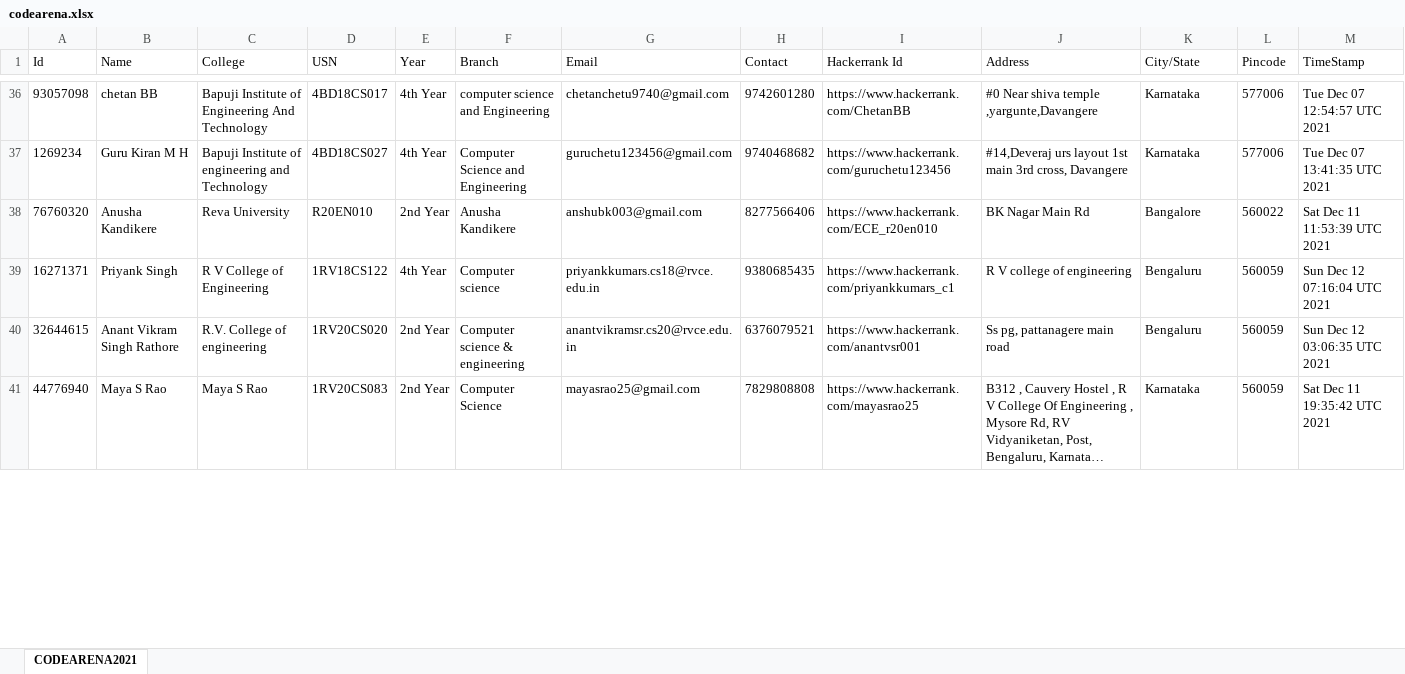
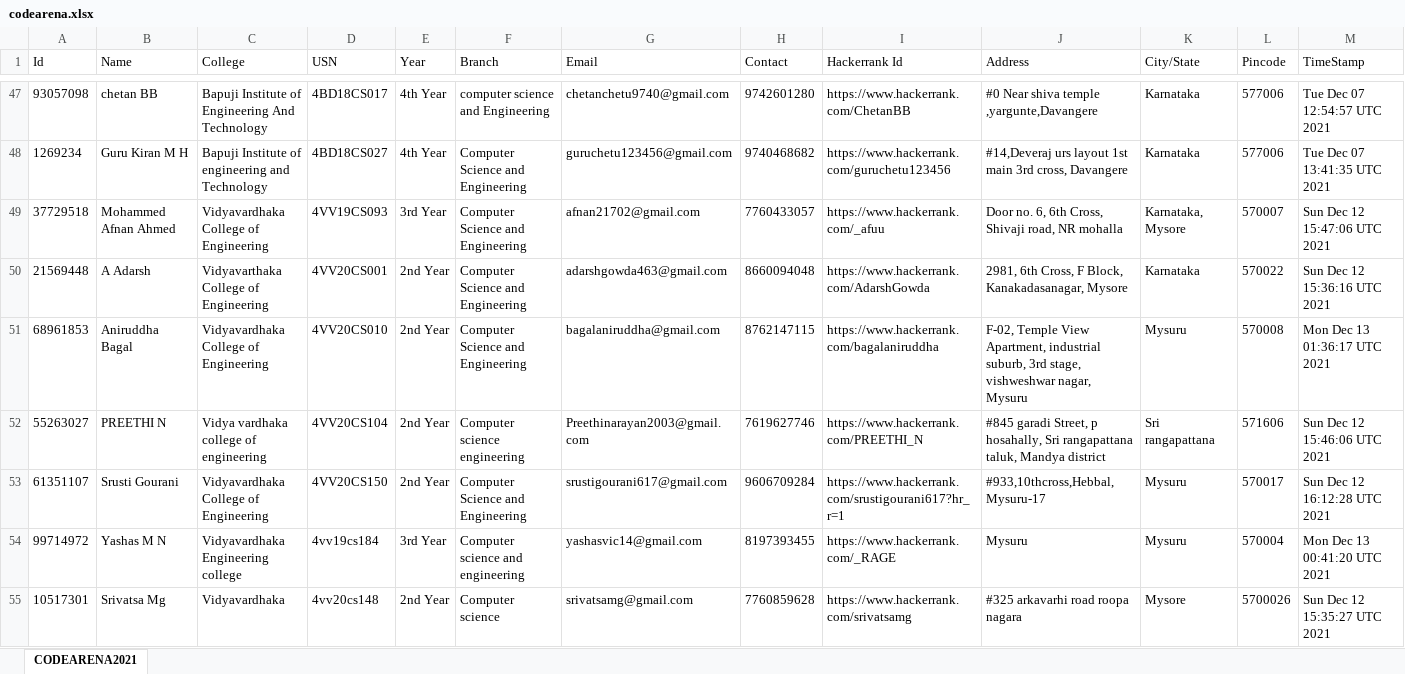
Before and after one commit to akashdecoder/DynamicsWebsiteOfficial, an Excel workbook: src/main/resources/sheets/codearena.xlsx, sheet CODEARENA2021, drawn as a sheet; only a part is shown, gaps mark what is left out; the shorter side is filled out with more unchanged rows; long unchanged cells end in …; values as stored, in another font and other column widths than the file's, no borders; the diff covers the shown part only; the diff names each change by its address in the sheet, - before the commit and + after, or states it on an @@ line.

```diff
--- a/src/main/resources/sheets/codearena.xlsx (sheet CODEARENA2021)
+++ b/src/main/resources/sheets/codearena.xlsx (sheet CODEARENA2021)
+row 49: 37729518 | Mohammed Afnan Ahmed | Vidyavardhaka College of Engineering | 4VV19CS093 | 3rd Year | Computer Science and Engineering | afnan21702@gmail.com | 7760433057 | https://www.hackerrank.com/_afuu | Door no. 6, 6th Cross, Shivaji road, NR mohalla | Karnataka, Mysore | 570007 | Sun Dec 12 15:47:06 UTC 2021
+row 50: 21569448 | A Adarsh | Vidyavarthaka College of Engineering | 4VV20CS001 | 2nd Year | Computer Science and Engineering | adarshgowda463@gmail.com | 8660094048 | https://www.hackerrank.com/AdarshGowda | 2981, 6th Cross, F Block, Kanakadasanagar, Mysore | Karnataka | 570022 | Sun Dec 12 15:36:16 UTC 2021
+row 51: 68961853 | Aniruddha Bagal | Vidyavardhaka College of Engineering | 4VV20CS010 | 2nd Year | Computer Science and Engineering | bagalaniruddha@gmail.com | 8762147115 | https://www.hackerrank.com/bagalaniruddha | F-02, Temple View Apartment, industrial suburb, 3rd stage, vishweshwar nagar, Mysuru | Mysuru | 570008 | Mon Dec 13 01:36:17 UTC 2021
+row 52: 55263027 | PREETHI N | Vidya vardhaka college of engineering | 4VV20CS104 | 2nd Year | Computer science engineering | Preethinarayan2003@gmail.com | 7619627746 | https://www.hackerrank.com/PREETHI_N | #845 garadi Street, p hosahally, Sri rangapattana taluk, Mandya district | Sri rangapattana | 571606 | Sun Dec 12 15:46:06 UTC 2021
+row 53: 61351107 | Srusti Gourani | Vidyavardhaka College of Engineering | 4VV20CS150 | 2nd Year | Computer Science and Engineering | srustigourani617@gmail.com | 9606709284 | https://www.hackerrank.com/srustigourani617?hr_r=1 | #933,10thcross,Hebbal,Mysuru-17 | Mysuru | 570017 | Sun Dec 12 16:12:28 UTC 2021
+row 54: 99714972 | Yashas M N | Vidyavardhaka Engineering college | 4vv19cs184 | 3rd Year | Computer science and engineering | yashasvic14@gmail.com | 8197393455 | https://www.hackerrank.com/_RAGE | Mysuru | Mysuru | 570004 | Mon Dec 13 00:41:20 UTC 2021
+row 55: 10517301 | Srivatsa Mg | Vidyavardhaka | 4vv20cs148 | 2nd Year | Computer science | srivatsamg@gmail.com | 7760859628 | https://www.hackerrank.com/srivatsamg | #325 arkavarhi road roopa nagara | Mysore | 5700026 | Sun Dec 12 15:35:27 UTC 2021
```
Also changed, not shown: 10 added rows and 3 moved rows elsewhere in this sheet, 3 other files.
